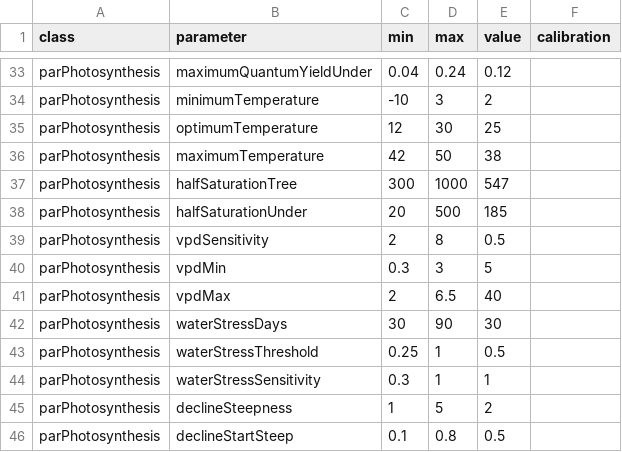
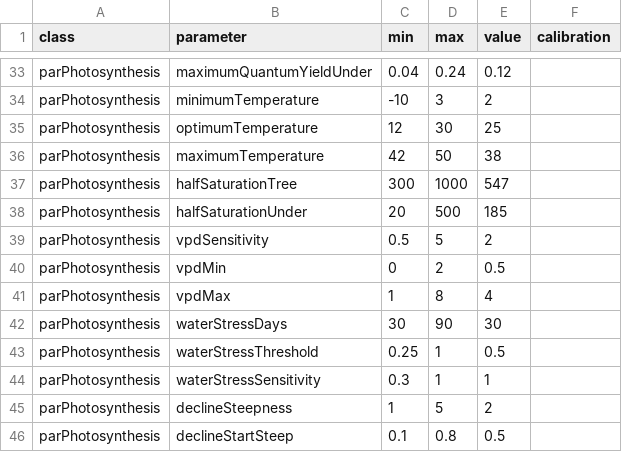
Before and after one commit to GeoModelLab/breath-api, a CSV file: api/wwwroot/data/parametersData/photothermalRequirements.csv, drawn as a sheet; only a part is shown, gaps mark what is left out.

```diff
--- a/api/wwwroot/data/parametersData/photothermalRequirements.csv
+++ b/api/wwwroot/data/parametersData/photothermalRequirements.csv
@@ -38,5 +38,5 @@ parPhotosynthesis,halfSaturationTree,300,1000,547,
 parPhotosynthesis,halfSaturationUnder,20,500,185,
-parPhotosynthesis,vpdSensitivity,2,8,0.5,
-parPhotosynthesis,vpdMin,0.3,3,5,
-parPhotosynthesis,vpdMax,2,6.5,40,
+parPhotosynthesis,vpdSensitivity,0.5,5,2,
+parPhotosynthesis,vpdMin,0,2,0.5,
+parPhotosynthesis,vpdMax,1,8,4,
 parPhotosynthesis,waterStressDays,30,90,30,
```
Also changed, not shown: 3 other files.
